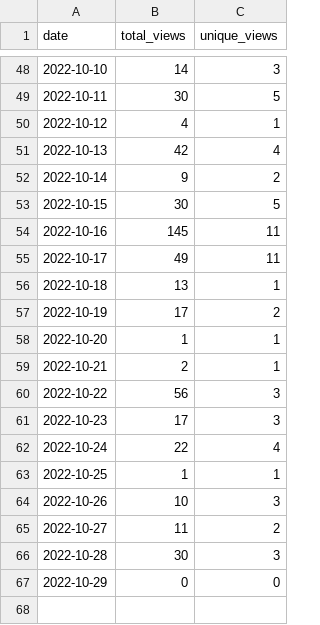
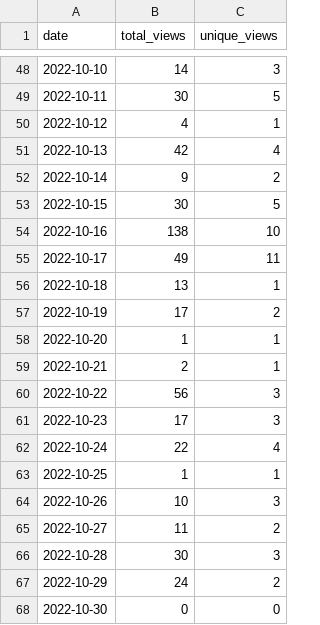
Before and after one commit to MatthewBentz/Comp2210, a CSV file: .traffic/views.csv, drawn as a sheet; only a part is shown, gaps mark what is left out.

Commit message:
Updating repository traffic graph

```diff
--- a/.traffic/views.csv
+++ b/.traffic/views.csv
@@ -53,3 +53,3 @@ date,total_views,unique_views
 2022-10-15,30,5
-2022-10-16,145,11
+2022-10-16,138,10
 2022-10-17,49,11
@@ -66,2 +66,3 @@ date,total_views,unique_views
 2022-10-28,30,3
-2022-10-29,0,0
+2022-10-29,24,2
+2022-10-30,0,0
```
Also changed, not shown: .traffic/clones.csv, 3 other files.
